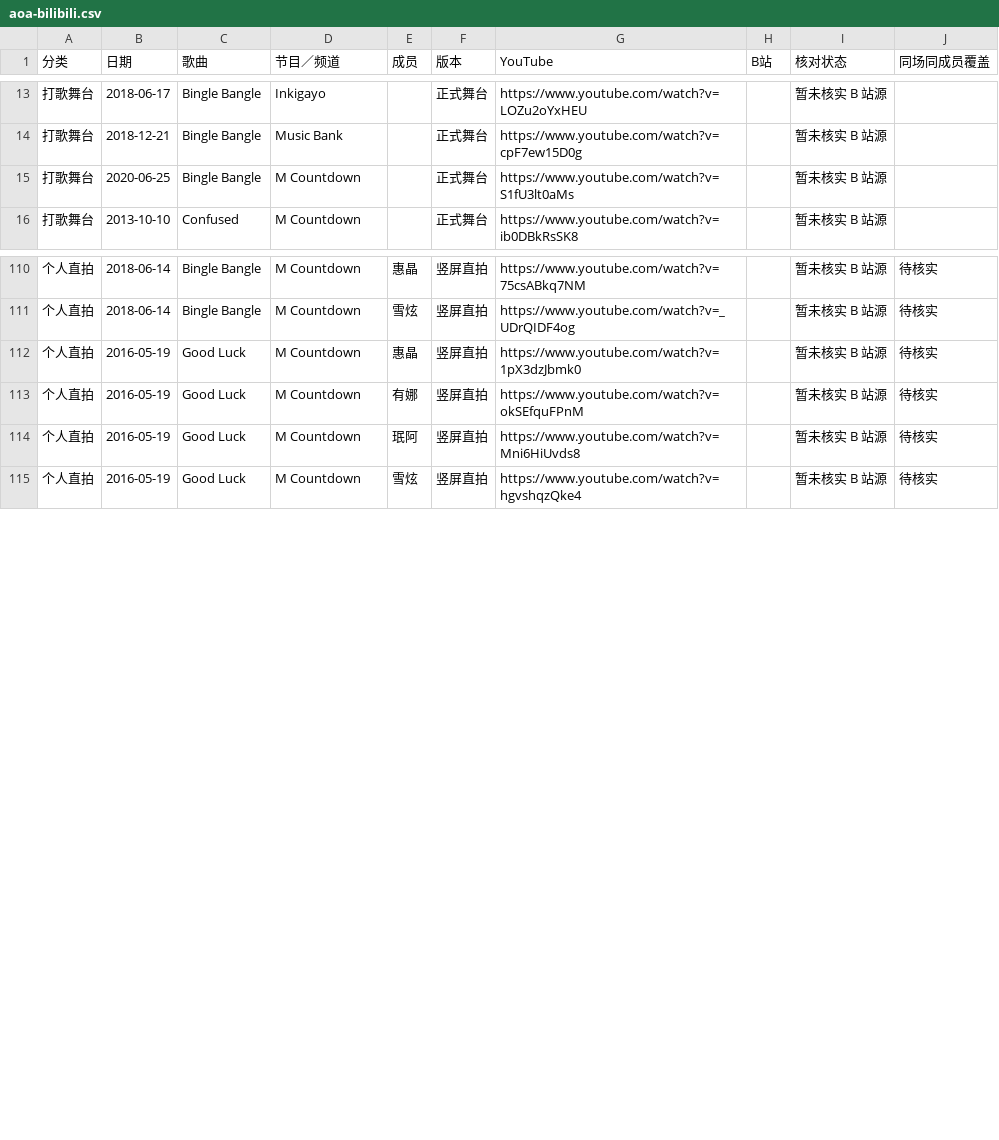
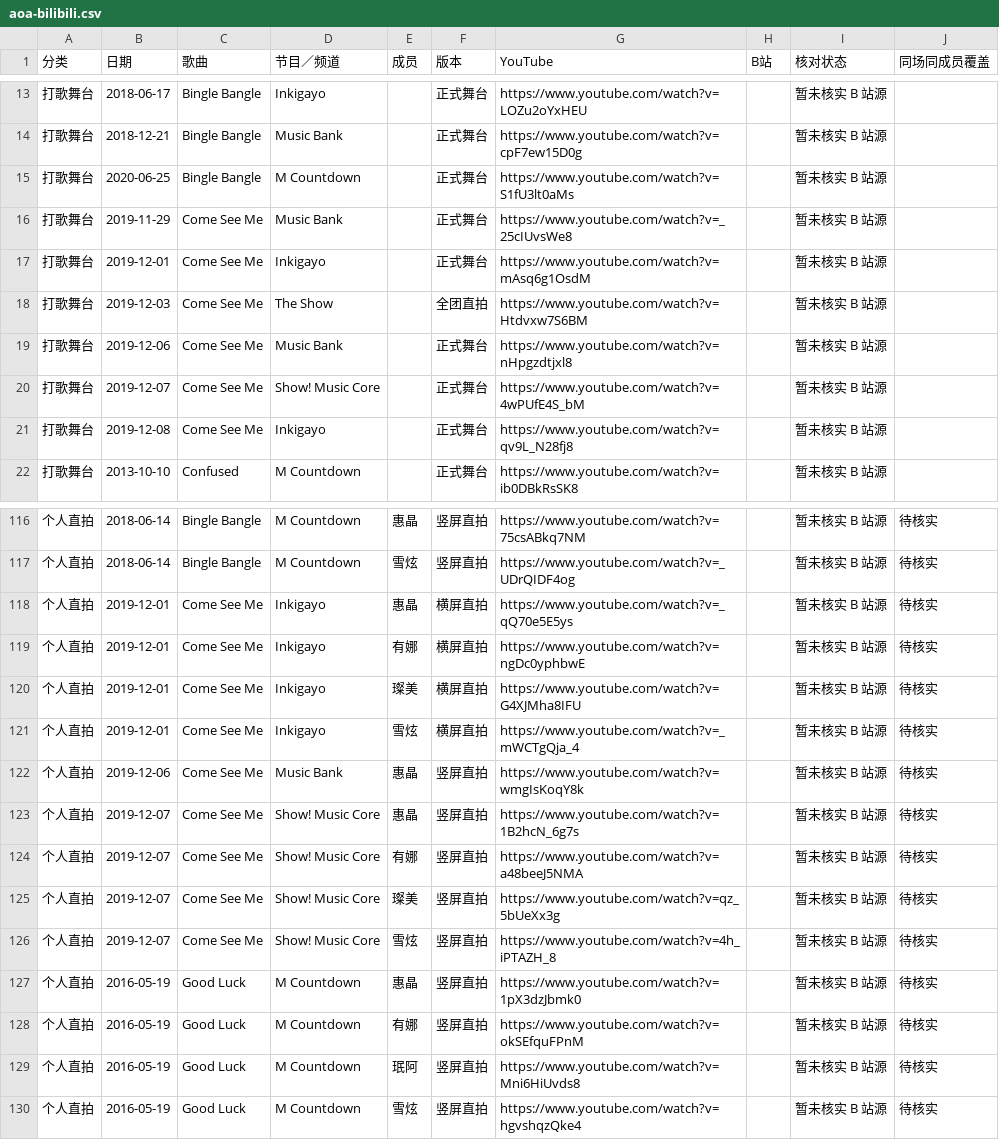
Before and after one commit to faittth33/stage-archives, a CSV file: aoa-bilibili.csv, drawn as a sheet; only a part is shown, gaps mark what is left out; the diff names each change by its address in the sheet, - before the commit and + after, or states it on an @@ line.

```diff
--- a/aoa-bilibili.csv
+++ b/aoa-bilibili.csv
+row 16: 打歌舞台 | 2019-11-29 | Come See Me | Music Bank |  | 正式舞台 | https://www.youtube.com/watch?v=_25cIUvsWe8 |  | 暂未核实 B 站源
+row 17: 打歌舞台 | 2019-12-01 | Come See Me | Inkigayo |  | 正式舞台 | https://www.youtube.com/watch?v=mAsq6g1OsdM |  | 暂未核实 B 站源
+row 18: 打歌舞台 | 2019-12-03 | Come See Me | The Show |  | 全团直拍 | https://www.youtube.com/watch?v=Htdvxw7S6BM |  | 暂未核实 B 站源
+row 19: 打歌舞台 | 2019-12-06 | Come See Me | Music Bank |  | 正式舞台 | https://www.youtube.com/watch?v=nHpgzdtjxl8 |  | 暂未核实 B 站源
+row 20: 打歌舞台 | 2019-12-07 | Come See Me | Show! Music Core |  | 正式舞台 | https://www.youtube.com/watch?v=4wPUfE4S_bM |  | 暂未核实 B 站源
+row 21: 打歌舞台 | 2019-12-08 | Come See Me | Inkigayo |  | 正式舞台 | https://www.youtube.com/watch?v=qv9L_N28fj8 |  | 暂未核实 B 站源
+row 118: 个人直拍 | 2019-12-01 | Come See Me | Inkigayo | 惠晶 | 横屏直拍 | https://www.youtube.com/watch?v=_qQ70e5E5ys |  | 暂未核实 B 站源 | 待核实
+row 119: 个人直拍 | 2019-12-01 | Come See Me | Inkigayo | 有娜 | 横屏直拍 | https://www.youtube.com/watch?v=ngDc0yphbwE |  | 暂未核实 B 站源 | 待核实
+row 120: 个人直拍 | 2019-12-01 | Come See Me | Inkigayo | 璨美 | 横屏直拍 | https://www.youtube.com/watch?v=G4XJMha8IFU |  | 暂未核实 B 站源 | 待核实
+row 121: 个人直拍 | 2019-12-01 | Come See Me | Inkigayo | 雪炫 | 横屏直拍 | https://www.youtube.com/watch?v=_mWCTgQja_4 |  | 暂未核实 B 站源 | 待核实
+row 122: 个人直拍 | 2019-12-06 | Come See Me | Music Bank | 惠晶 | 竖屏直拍 | https://www.youtube.com/watch?v=wmgIsKoqY8k |  | 暂未核实 B 站源 | 待核实
+row 123: 个人直拍 | 2019-12-07 | Come See Me | Show! Music Core | 惠晶 | 竖屏直拍 | https://www.youtube.com/watch?v=1B2hcN_6g7s |  | 暂未核实 B 站源 | 待核实
+row 124: 个人直拍 | 2019-12-07 | Come See Me | Show! Music Core | 有娜 | 竖屏直拍 | https://www.youtube.com/watch?v=a48beeJ5NMA |  | 暂未核实 B 站源 | 待核实
+row 125: 个人直拍 | 2019-12-07 | Come See Me | Show! Music Core | 璨美 | 竖屏直拍 | https://www.youtube.com/watch?v=qz_5bUeXx3g |  | 暂未核实 B 站源 | 待核实
+row 126: 个人直拍 | 2019-12-07 | Come See Me | Show! Music Core | 雪炫 | 竖屏直拍 | https://www.youtube.com/watch?v=4h_iPTAZH_8 |  | 暂未核实 B 站源 | 待核实
```
Also changed, not shown: apink-bilibili.csv, lovelyz-bilibili.csv, 34 other files.
